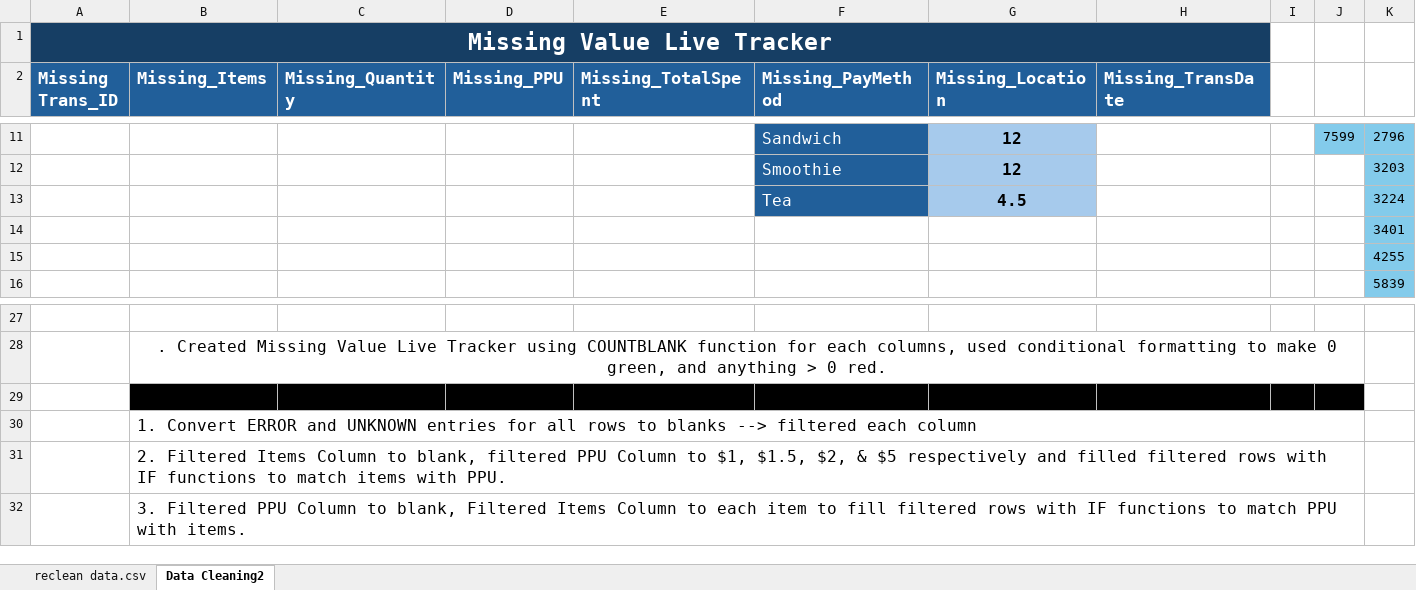
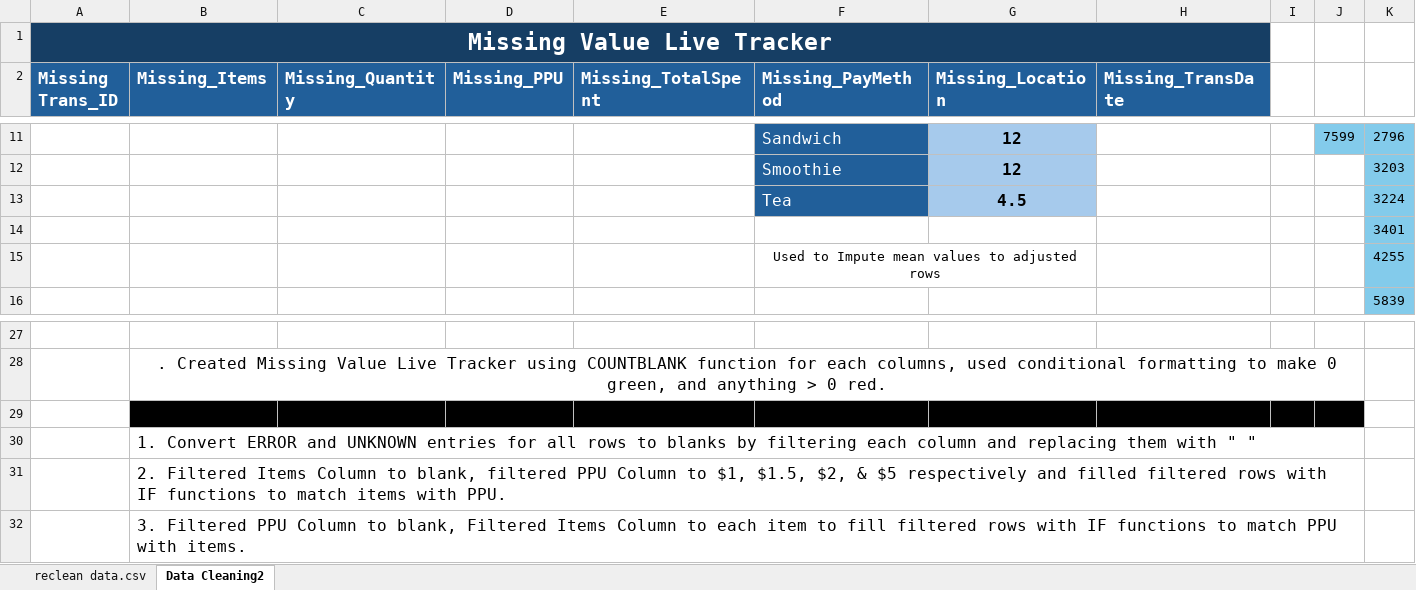
Before and after one commit to ro-the-creator/M1-Project--Cafe-Sales, an Excel workbook: Excel/cleaning.xlsx, sheet Data Cleaning2, drawn as a sheet; only a part is shown, gaps mark what is left out; values as stored, in another font and other column widths than the file's, no borders; conditional formats not drawn; the diff names each change by its address in the sheet, - before the commit and + after, or states it on an @@ line.

Commit message:
More Excel analysis: Items, QTY, Ratios

```diff
--- a/Excel/cleaning.xlsx (sheet Data Cleaning2)
+++ b/Excel/cleaning.xlsx (sheet Data Cleaning2)
-F15 (Missing_PayMethod): (empty)
+F15 (Missing_PayMethod): Used to Impute mean values to adjusted rows
+F15:G15 merged
-B30 (Missing_Items): …to blanks --> filtered each column
+B30 (Missing_Items): …to blanks by filtering each column and replacing them with " "
```
Also changed, not shown: 2 other files.
